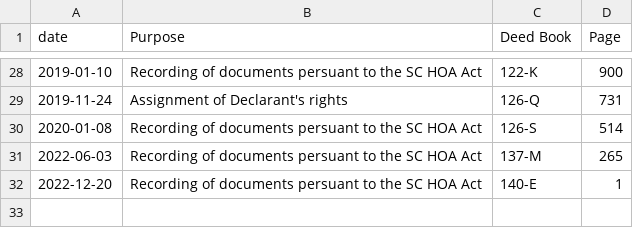
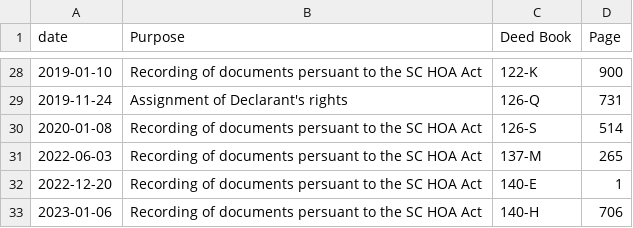
Before and after one commit to robhanssen/glenlake-documents, a CSV file: founding-documents/founding_documents_index.csv, drawn as a sheet; only a part is shown, gaps mark what is left out.

Commit message:
added new document filed at register

```diff
--- a/founding-documents/founding_documents_index.csv
+++ b/founding-documents/founding_documents_index.csv
@@ -32 +32,2 @@ date,Purpose,Deed Book,Page
 2022-12-20,Recording of documents persuant to the SC HOA Act,140-E,1
+2023-01-06,Recording of documents persuant to the SC HOA Act,140-H,706
```
Also changed, not shown: 1 other file.
